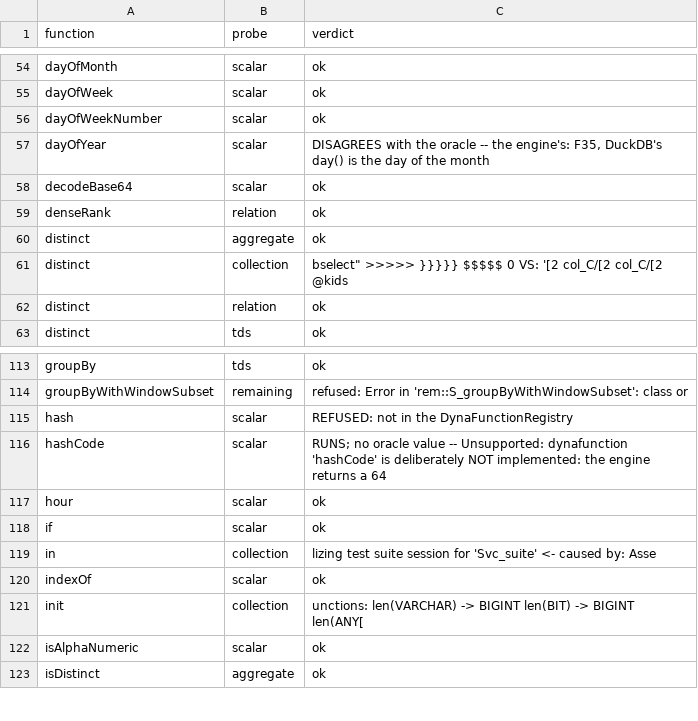
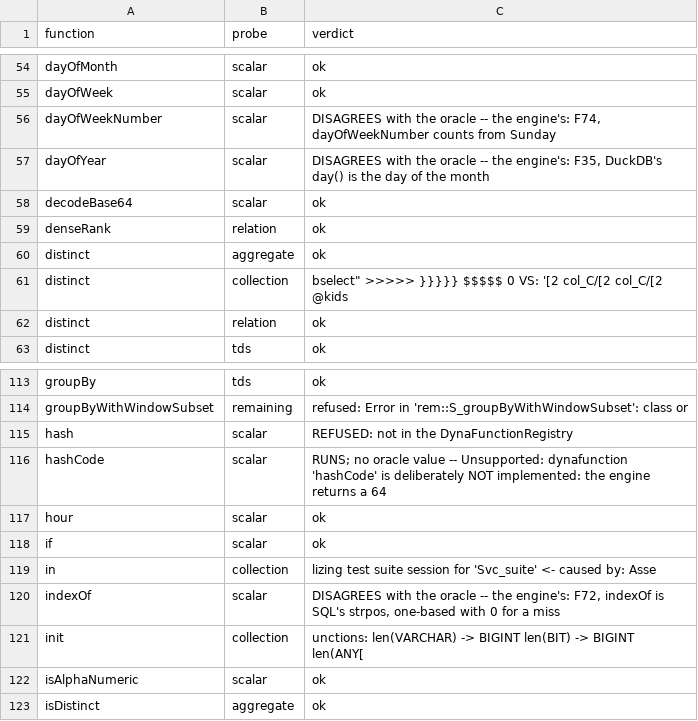
Before and after one commit to kevin-m-knight-gs/legend-lite, a TSV file: docs/FUNCTIONS_EXECUTED.tsv, drawn as a sheet; only a part is shown, gaps mark what is left out.

```diff
--- a/docs/FUNCTIONS_EXECUTED.tsv
+++ b/docs/FUNCTIONS_EXECUTED.tsv
@@ -55,3 +55,3 @@ dayOfMonth	scalar	ok
 dayOfWeek	scalar	ok
-dayOfWeekNumber	scalar	ok
+dayOfWeekNumber	scalar	DISAGREES with the oracle -- the engine's: F74, dayOfWeekNumber counts from Sunday
 dayOfYear	scalar	DISAGREES with the oracle -- the engine's: F35, DuckDB's day() is the day of the month
@@ -119,3 +119,3 @@ if	scalar	ok
 in	collection	lizing test suite session for 'Svc_suite' <- caused by: Asse
-indexOf	scalar	ok
+indexOf	scalar	DISAGREES with the oracle -- the engine's: F72, indexOf is SQL's strpos, one-based with 0 for a miss
 init	collection	unctions: len(VARCHAR) -> BIGINT len(BIT) -> BIGINT len(ANY[
```
Also changed, not shown: 21 other files.
